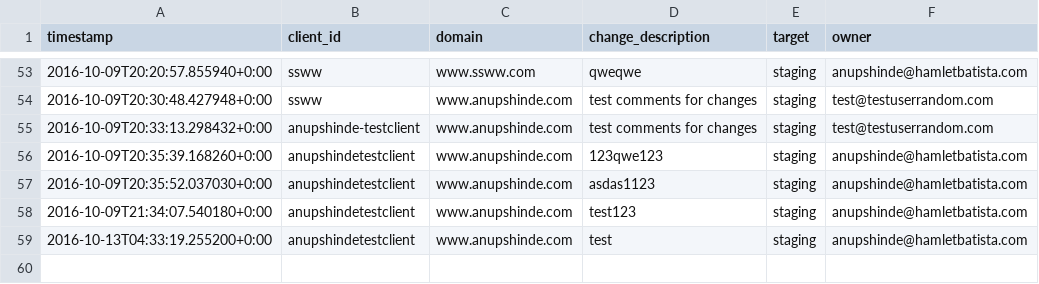
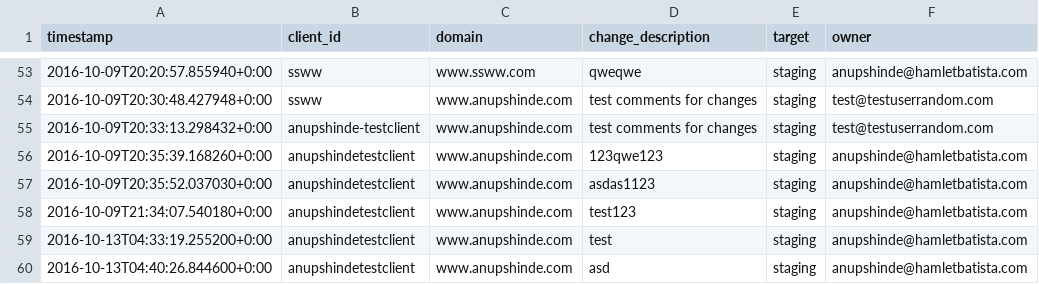
Before and after one commit to anupshinde/testTemp4, a CSV file: CHANGELOG.CSV, drawn as a sheet; only a part is shown, gaps mark what is left out.

Commit message:
asd
Changes pushed from RankSense Publisher Add-on
(anupshinde@hamletbatista.com)

```diff
--- a/CHANGELOG.CSV
+++ b/CHANGELOG.CSV
@@ -59 +59,2 @@ timestamp,client_id,domain,change_description,target,owner
 2016-10-13T04:33:19.255200+0:00,anupshindetestclient,www.anupshinde.com,"test",staging,anupshinde@hamletbatista.com
+2016-10-13T04:40:26.844600+0:00,anupshindetestclient,www.anupshinde.com,"asd",staging,anupshinde@hamletbatista.com
```
